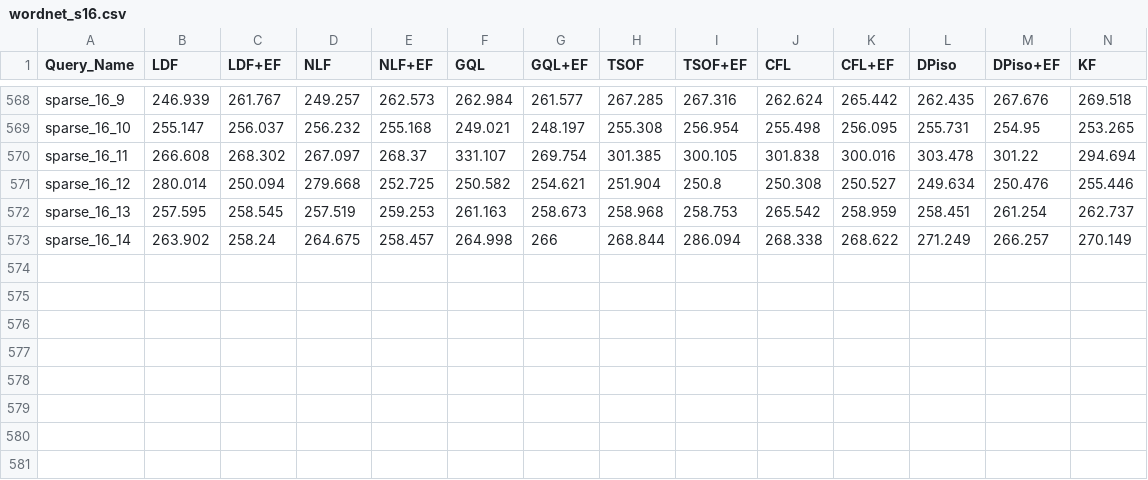
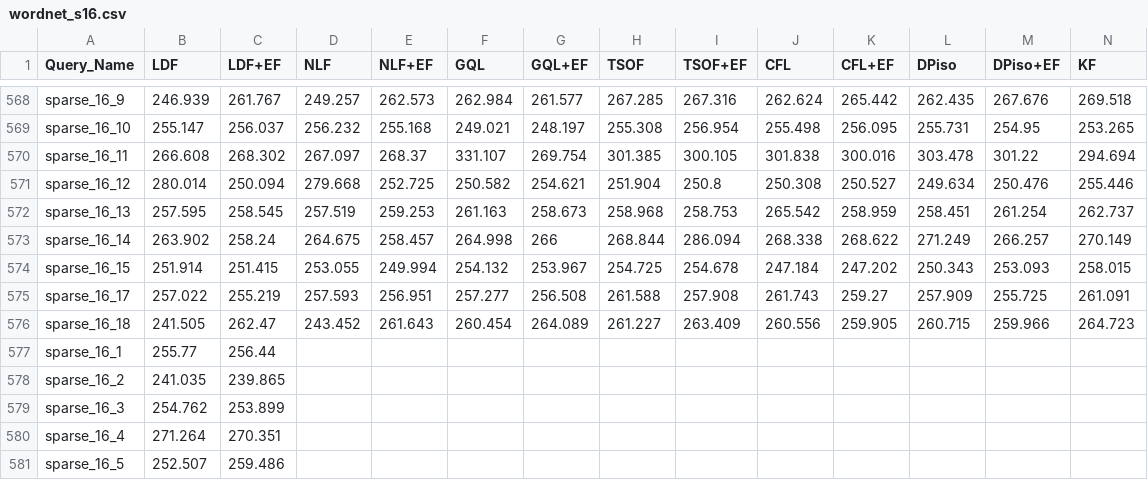
Before and after one commit to Guilinabaoge/SubgraphMatching_Spectral, a CSV file: cmake-build-debug/matching/performance_experiment/wordnet_s16.csv, drawn as a sheet; only a part is shown, gaps mark what is left out; rows hold the shown columns only; the diff names each change by its address in the sheet, - before the commit and + after, or states it on an @@ line.

Commit message:
Experiments updates

```diff
--- a/cmake-build-debug/matching/performance_experiment/wordnet_s16.csv
+++ b/cmake-build-debug/matching/performance_experiment/wordnet_s16.csv
+row 574: sparse_16_15 | 251.914 | 251.415 | 253.055 | 249.994 | 254.132 | 253.967 | 254.725 | 254.678 | 247.184 | 247.202 | 250.343 | 253.093 | 258.015
+row 575: sparse_16_17 | 257.022 | 255.219 | 257.593 | 256.951 | 257.277 | 256.508 | 261.588 | 257.908 | 261.743 | 259.27 | 257.909 | 255.725 | 261.091
+row 576: sparse_16_18 | 241.505 | 262.47 | 243.452 | 261.643 | 260.454 | 264.089 | 261.227 | 263.409 | 260.556 | 259.905 | 260.715 | 259.966 | 264.723
+row 577: sparse_16_1 | 255.77 | 256.44
+row 578: sparse_16_2 | 241.035 | 239.865
+row 579: sparse_16_3 | 254.762 | 253.899
+row 580: sparse_16_4 | 271.264 | 270.351
+row 581: sparse_16_5 | 252.507 | 259.486
```
Also changed, not shown: cmake-build-debug/matching/performance_experiment/wordnet_d16.csv, cmake-build-debug/matching/performance_experiment/wordnet_d20.csv, 4 other files.
